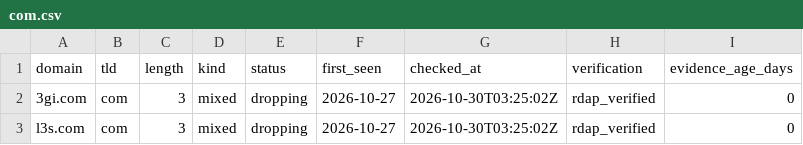
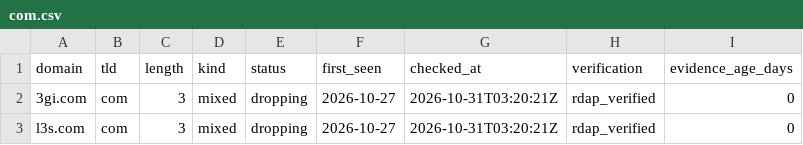
Before and after one commit to maximilianfeix/free-short-domains, a CSV file: csv/com.csv, drawn as a sheet.

```diff
--- a/csv/com.csv
+++ b/csv/com.csv
@@ -1,3 +1,3 @@
 domain,tld,length,kind,status,first_seen,checked_at,verification,evidence_age_days
-3gi.com,com,3,mixed,dropping,2026-10-27,2026-10-30T03:25:02Z,rdap_verified,0
-l3s.com,com,3,mixed,dropping,2026-10-27,2026-10-30T03:25:02Z,rdap_verified,0
+3gi.com,com,3,mixed,dropping,2026-10-27,2026-10-31T03:20:21Z,rdap_verified,0
+l3s.com,com,3,mixed,dropping,2026-10-27,2026-10-31T03:20:21Z,rdap_verified,0
```
Also changed, not shown: csv/cc.csv, csv/de.csv, 56 other files.
